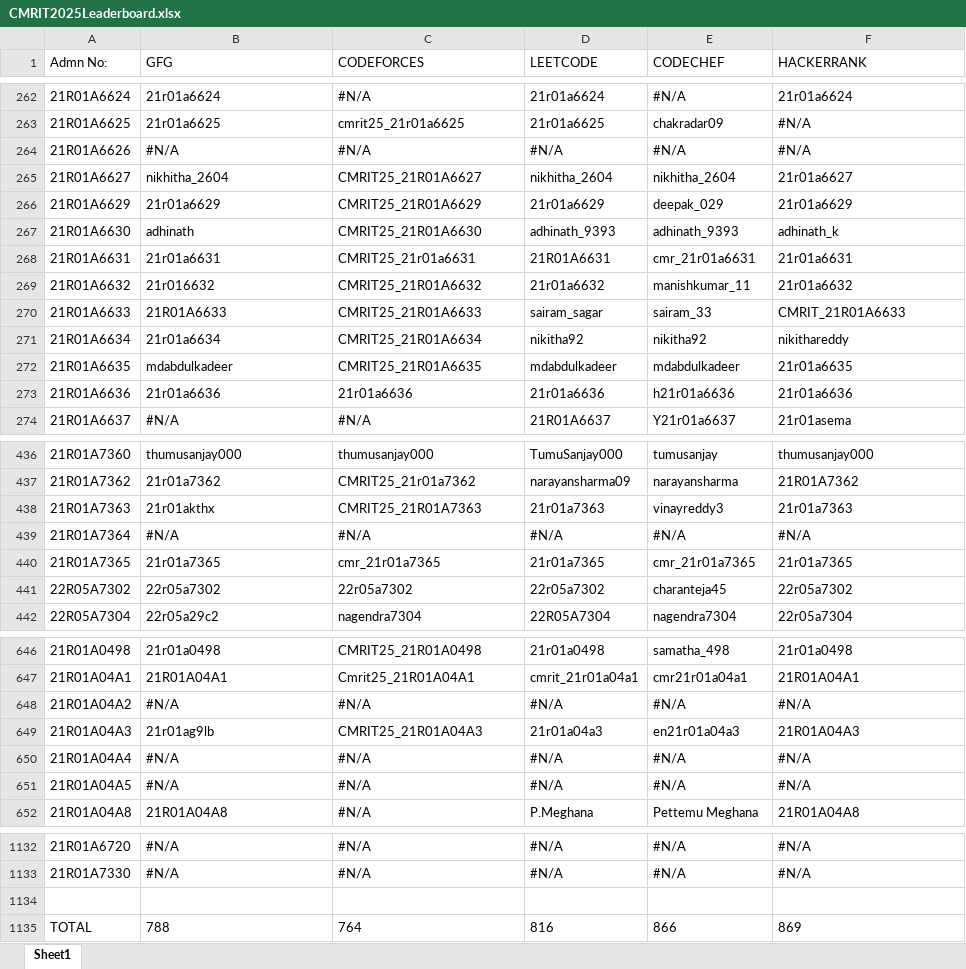
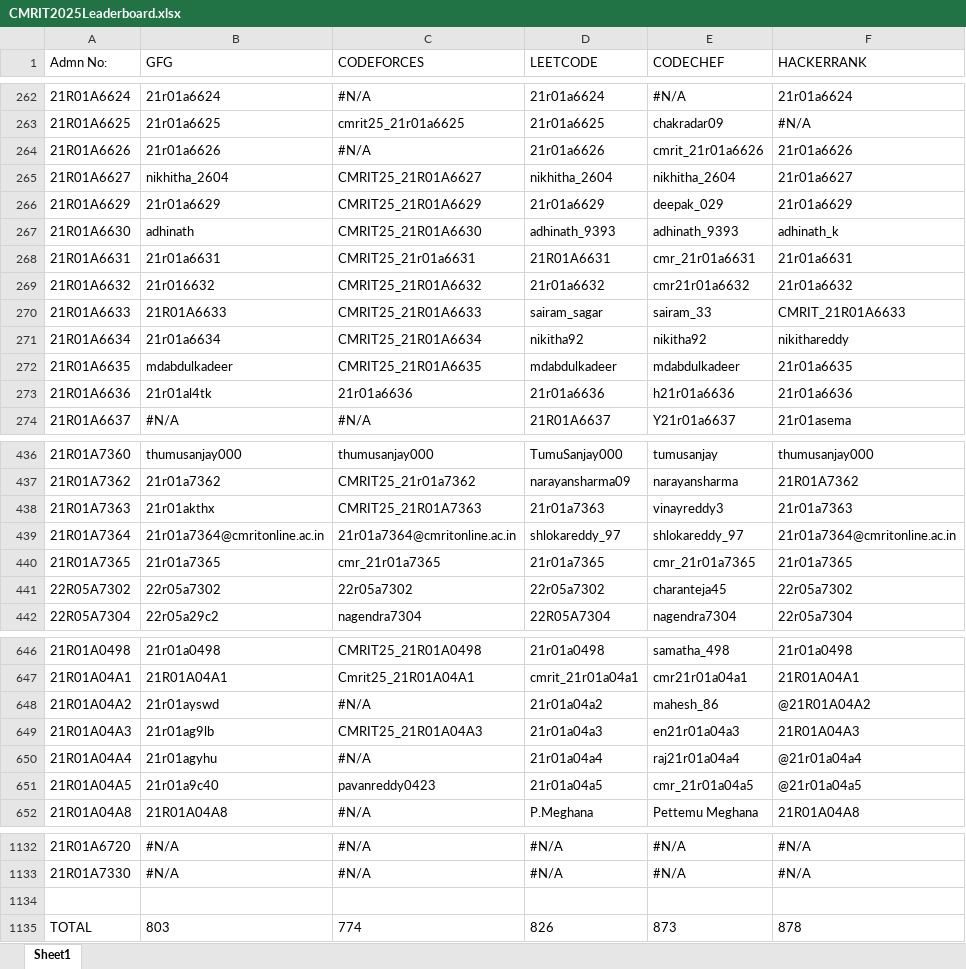
Before and after one commit to gabyah92/CMRIT2025Leaderboard, an Excel workbook: lib/CMRIT2025Leaderboard.xlsx, sheet Sheet1, drawn as a sheet; only a part is shown, gaps mark what is left out; values as stored, in another font and other column widths than the file's, no borders; the diff covers the shown part only; the diff names each change by its address in the sheet, - before the commit and + after, or states it on an @@ line.

Commit message:
Add files via upload

```diff
--- a/lib/CMRIT2025Leaderboard.xlsx (sheet Sheet1)
+++ b/lib/CMRIT2025Leaderboard.xlsx (sheet Sheet1)
-B264 (GFG): #N/A
+B264 (GFG): 21r01a6626
-D264 (LEETCODE): #N/A
+D264 (LEETCODE): 21r01a6626
-E264 (CODECHEF): #N/A
+E264 (CODECHEF): cmrit_21r01a6626
-F264 (HACKERRANK): #N/A
+F264 (HACKERRANK): 21r01a6626
-E269 (CODECHEF): manishkumar_11
+E269 (CODECHEF): cmr21r01a6632
-B273 (GFG): 21r01a6636
+B273 (GFG): 21r01al4tk
-B439 (GFG): #N/A
+B439 (GFG): 21r01a7364@cmritonline.ac.in
-C439 (CODEFORCES): #N/A
+C439 (CODEFORCES): 21r01a7364@cmritonline.ac.in
-D439 (LEETCODE): #N/A
+D439 (LEETCODE): shlokareddy_97
-E439 (CODECHEF): #N/A
+E439 (CODECHEF): shlokareddy_97
-F439 (HACKERRANK): #N/A
+F439 (HACKERRANK): 21r01a7364@cmritonline.ac.in
-B648 (GFG): #N/A
+B648 (GFG): 21r01ayswd
-D648 (LEETCODE): #N/A
+D648 (LEETCODE): 21r01a04a2
-E648 (CODECHEF): #N/A
+E648 (CODECHEF): mahesh_86
-F648 (HACKERRANK): #N/A
+F648 (HACKERRANK): @21R01A04A2
-B650 (GFG): #N/A
+B650 (GFG): 21r01agyhu
-D650 (LEETCODE): #N/A
+D650 (LEETCODE): 21r01a04a4
-E650 (CODECHEF): #N/A
+E650 (CODECHEF): raj21r01a04a4
-F650 (HACKERRANK): #N/A
+F650 (HACKERRANK): @21r01a04a4
-B651 (GFG): #N/A
+B651 (GFG): 21r01a9c40
-C651 (CODEFORCES): #N/A
+C651 (CODEFORCES): pavanreddy0423
-D651 (LEETCODE): #N/A
+D651 (LEETCODE): 21r01a04a5
-E651 (CODECHEF): #N/A
+E651 (CODECHEF): cmr_21r01a04a5
-F651 (HACKERRANK): #N/A
+F651 (HACKERRANK): @21r01a04a5
-B1135 (GFG): 788
+B1135 (GFG): 803
-C1135 (CODEFORCES): 764
+C1135 (CODEFORCES): 774
-D1135 (LEETCODE): 816
+D1135 (LEETCODE): 826
-E1135 (CODECHEF): 866
+E1135 (CODECHEF): 873
-F1135 (HACKERRANK): 869
+F1135 (HACKERRANK): 878
```
Also changed, not shown: 49 edited cells elsewhere in this sheet.
